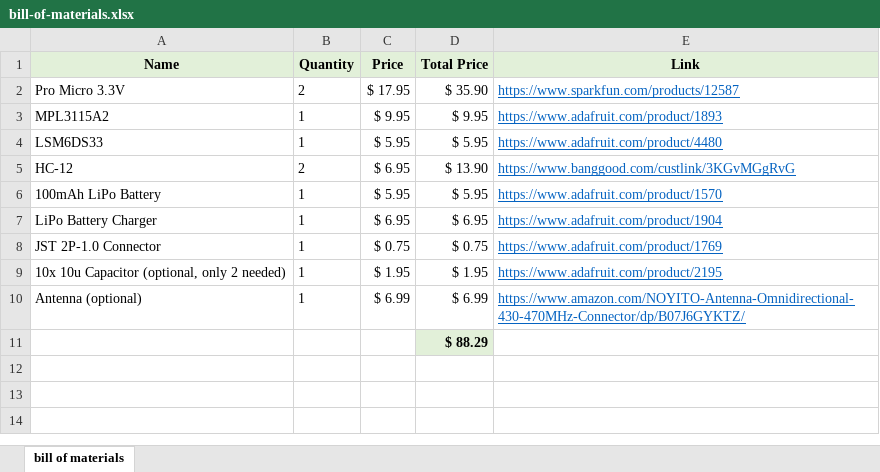
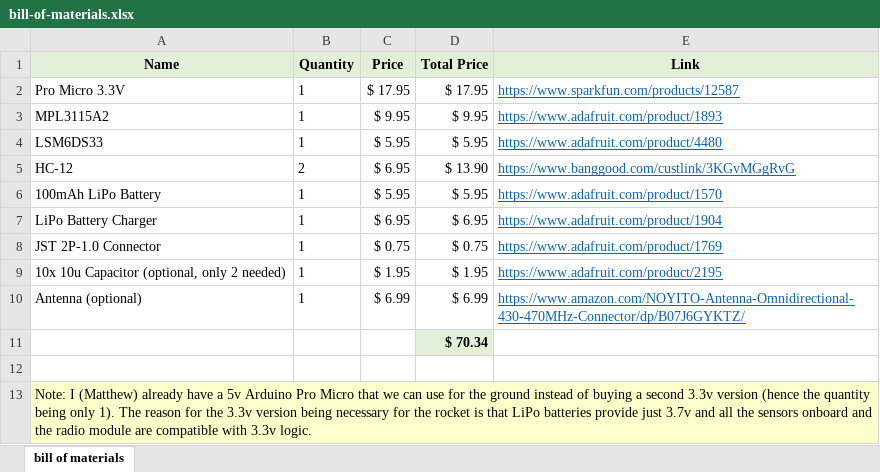
Before and after one commit to Awty-Aerospace-Club/rocket-radio, an Excel workbook: info/bill-of-materials.xlsx, sheet bill of materials, drawn as a sheet; values as stored, in another font and other column widths than the file's, no borders; the diff names each change by its address in the sheet, - before the commit and + after, or states it on an @@ line.

Commit message:
data validation and save $15

```diff
--- a/info/bill-of-materials.xlsx (sheet bill of materials)
+++ b/info/bill-of-materials.xlsx (sheet bill of materials)
-B2 (Quantity): 2
+B2 (Quantity): 1
-D2 (Total Price): $ 35.90
+D2 (Total Price): $ 17.95
-D11 (Total Price): $ 88.29
+D11 (Total Price): $ 70.34
+row 12: (empty)
+row 13: Note: I (Matthew) already have a 5v Arduino Pro Micro that we can use for the ground instead of buying a second 3.3v version (hence the quantity being only 1). The reason for the 3.3v version being necessary for the rocket is that LiPo batteries provide just 3.7v and all the sensors onboard and the radio module are compatible with 3.3v logic.
```
Also changed, not shown: 1 other file.
